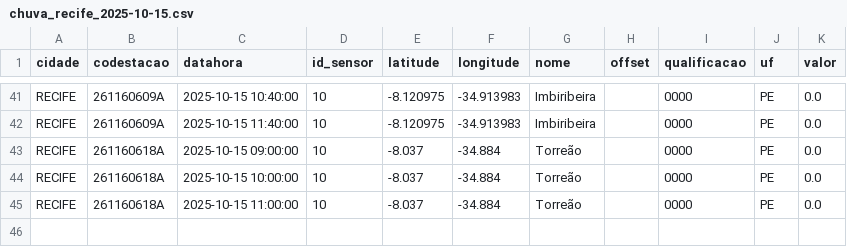
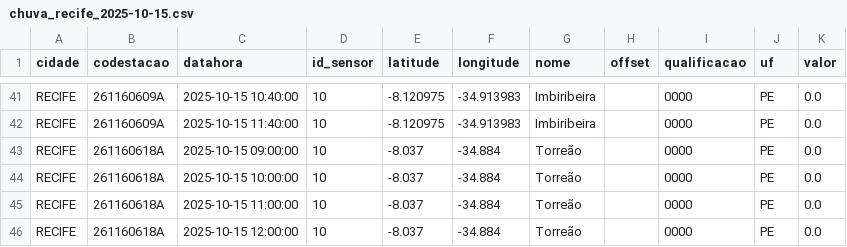
Before and after one commit to RafaellaB/Diagramas-de-risco-din-mico, a CSV file: chuva_recife_2025-10-15.csv, drawn as a sheet; only a part is shown, gaps mark what is left out; the diff names each change by its address in the sheet, - before the commit and + after, or states it on an @@ line.

```diff
--- a/chuva_recife_2025-10-15.csv
+++ b/chuva_recife_2025-10-15.csv
+row 46: RECIFE | 261160618A | 2025-10-15 12:00:00 | 10 | -8.037 | -34.884 | Torreão |  | 0000 | PE | 0.0
```
